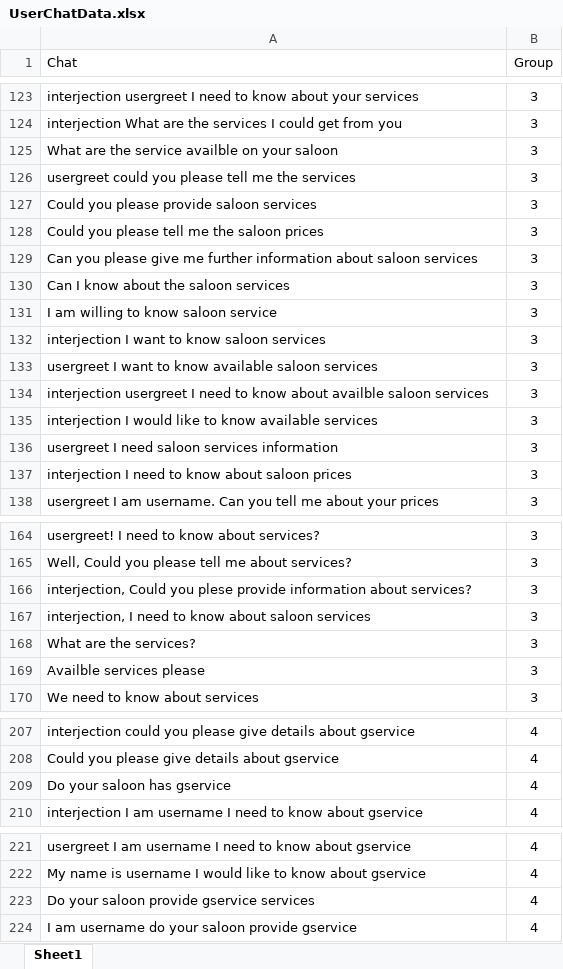
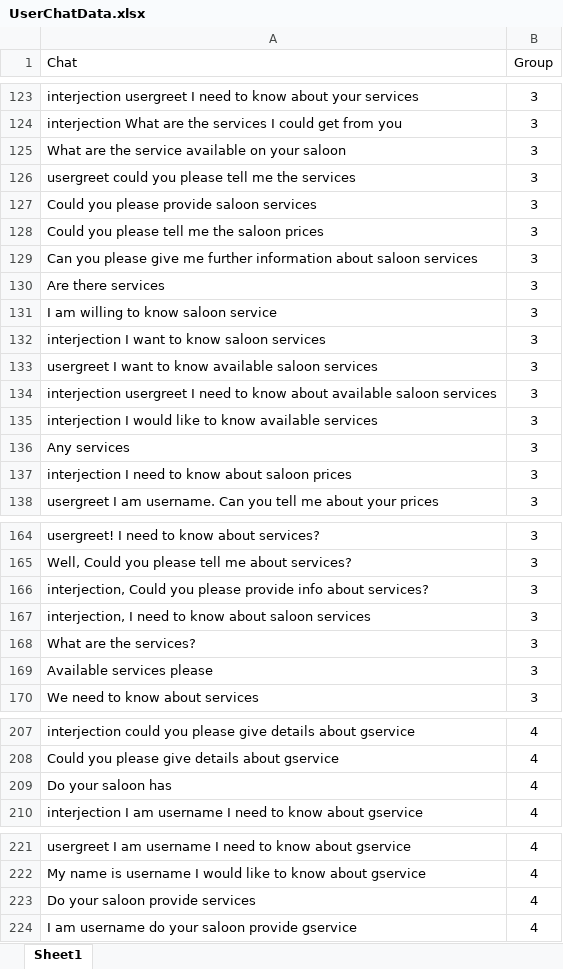
Before and after one commit to mudithsilva/text-mining, an Excel workbook: Final Project/UserChatData.xlsx, sheet Sheet1, drawn as a sheet; only a part is shown, gaps mark what is left out; values as stored, in another font and other column widths than the file's, no borders; the diff names each change by its address in the sheet, - before the commit and + after, or states it on an @@ line.

```diff
--- a/Final Project/UserChatData.xlsx (sheet Sheet1)
+++ b/Final Project/UserChatData.xlsx (sheet Sheet1)
-A125 (Chat): What are the service availble on your saloon
+A125 (Chat): What are the service available on your saloon
-A130 (Chat): Can I know about the saloon services
+A130 (Chat): Are there services
-A134 (Chat): …know about availble saloon services
+A134 (Chat): …know about available saloon services
-A136 (Chat): usergreet I need saloon services information
+A136 (Chat): Any services
-A166 (Chat): …Could you plese provide information about services?
+A166 (Chat): …Could you please provide info about services?
-A169 (Chat): Availble services please
+A169 (Chat): Available services please
-A209 (Chat): Do your saloon has gservice
+A209 (Chat): Do your saloon has
-A223 (Chat): Do your saloon provide gservice services
+A223 (Chat): Do your saloon provide services
```
Also changed, not shown: Final Project/Service_details.xlsx, 5 other files.
